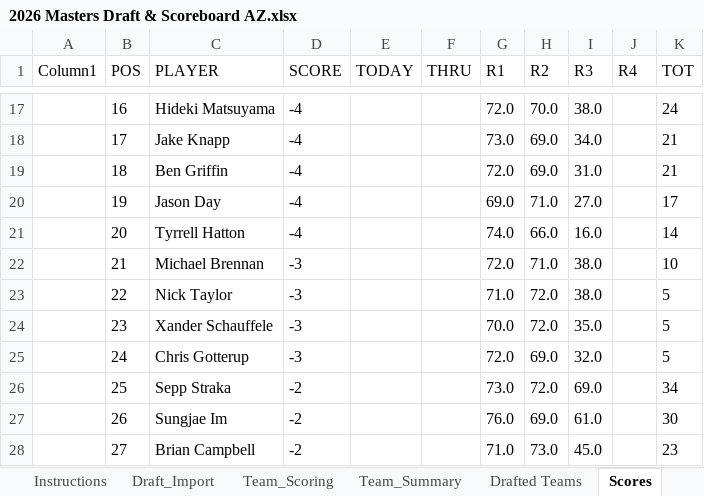
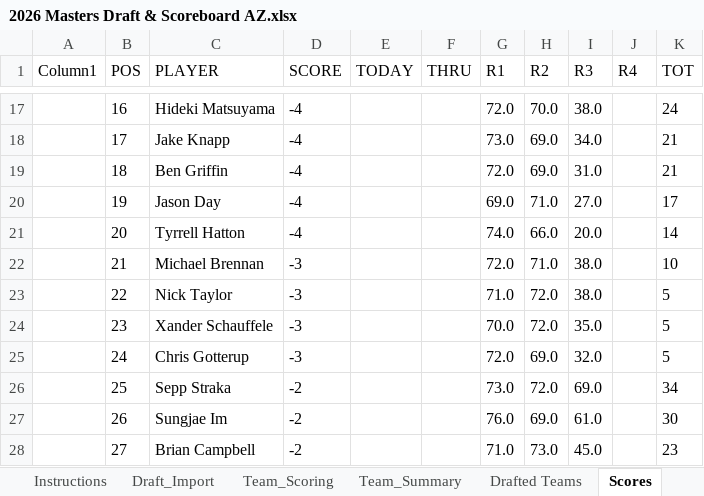
Before and after one commit to Melbs98/2026-Masters-AZ, an Excel workbook: data/2026 Masters Draft & Scoreboard AZ.xlsx, sheet Scores, drawn as a sheet; only a part is shown, gaps mark what is left out; values as stored, in another font and other column widths than the file's, no borders; table styles not drawn; the diff names each change by its address in the sheet, - before the commit and + after, or states it on an @@ line.

```diff
--- a/data/2026 Masters Draft & Scoreboard AZ.xlsx (sheet Scores)
+++ b/data/2026 Masters Draft & Scoreboard AZ.xlsx (sheet Scores)
-I21 (R3): 16.0
+I21 (R3): 20.0
```
Also changed, not shown: 3 other files.
